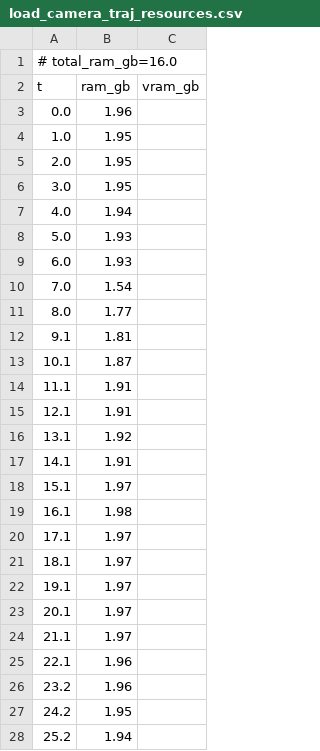
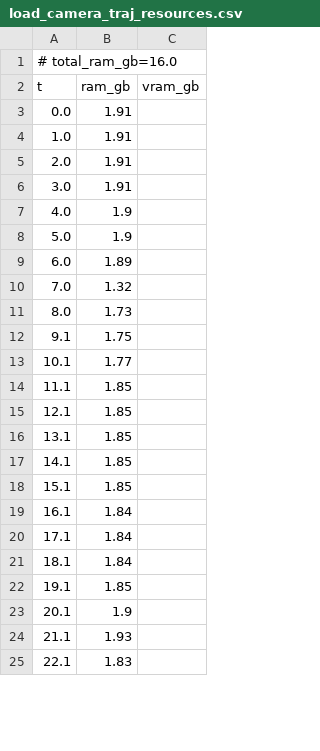
Before and after one commit to PozzettiAndrea/ComfyUI-MotionCapture, a CSV file: dev/windows-portable-cpu/logs/load_camera_traj_resources.csv, drawn as a sheet; only a part is shown; the diff covers the shown part only.

Commit message:
Update dev/windows-portable-cpu

```diff
--- a/dev/windows-portable-cpu/logs/load_camera_traj_resources.csv
+++ b/dev/windows-portable-cpu/logs/load_camera_traj_resources.csv
@@ -2,27 +2,24 @@
 t,ram_gb,vram_gb
-0.0,1.96,
-1.0,1.95,
-2.0,1.95,
-3.0,1.95,
-4.0,1.94,
-5.0,1.93,
-6.0,1.93,
-7.0,1.54,
-8.0,1.77,
-9.1,1.81,
-10.1,1.87,
-11.1,1.91,
-12.1,1.91,
-13.1,1.92,
-14.1,1.91,
-15.1,1.97,
-16.1,1.98,
-17.1,1.97,
-18.1,1.97,
-19.1,1.97,
-20.1,1.97,
-21.1,1.97,
-22.1,1.96,
-23.2,1.96,
-24.2,1.95,
-25.2,1.94,
+0.0,1.91,
+1.0,1.91,
+2.0,1.91,
+3.0,1.91,
+4.0,1.9,
+5.0,1.9,
+6.0,1.89,
+7.0,1.32,
+8.0,1.73,
+9.1,1.75,
+10.1,1.77,
+11.1,1.85,
+12.1,1.85,
+13.1,1.85,
+14.1,1.85,
+15.1,1.85,
+16.1,1.84,
+17.1,1.84,
+18.1,1.84,
+19.1,1.85,
+20.1,1.9,
+21.1,1.93,
+22.1,1.83,
```
Also changed, not shown: 18 added rows, 49 removed rows and 21 edited cells elsewhere in this file, dev/windows-portable-cpu/logs/apply_motion_on_character_resources.csv, 36 other files.
